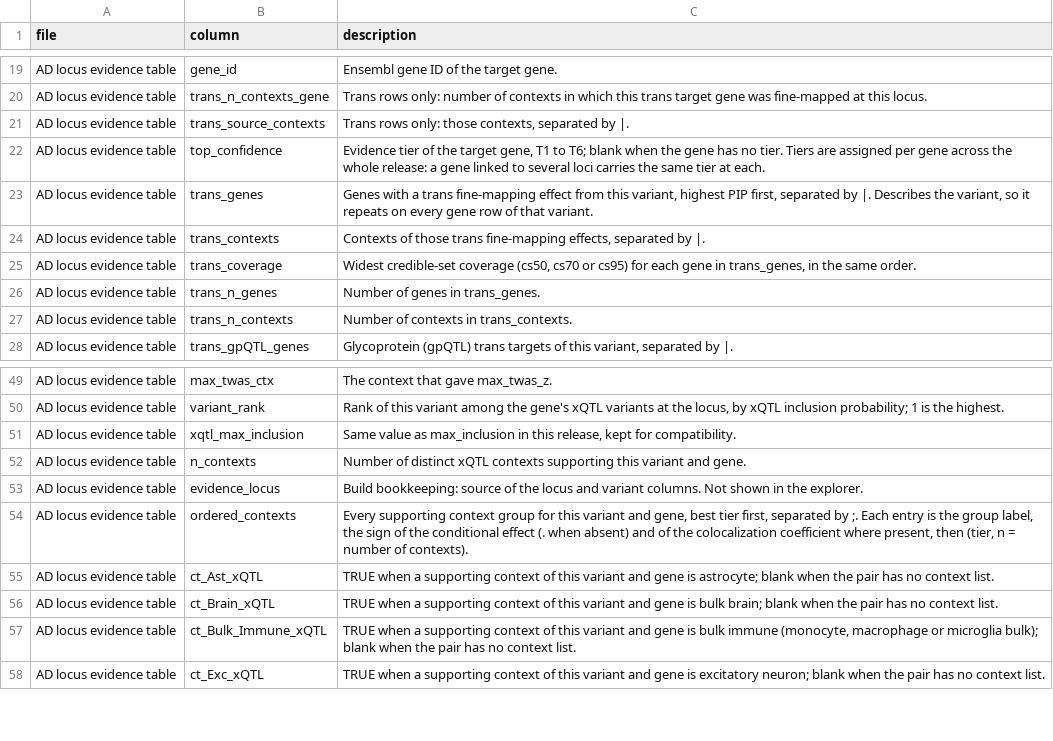
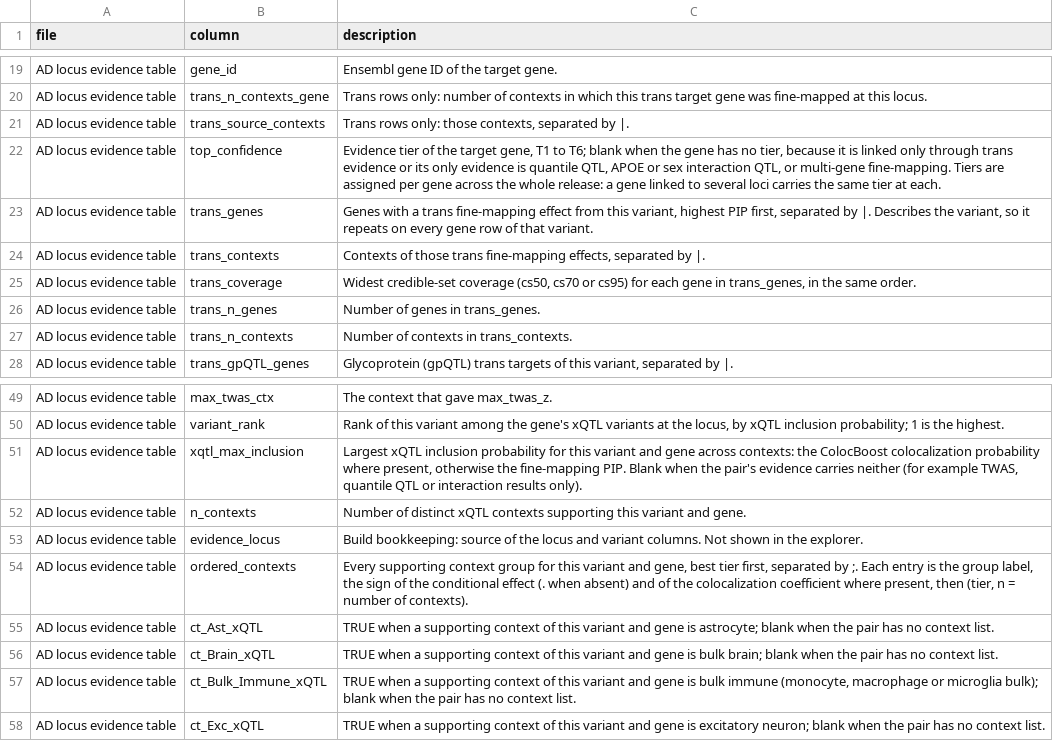
Before and after one commit to StatFunGen/xQTL-AD-loci-explorer, a CSV file: app/data_dictionary.csv, drawn as a sheet; only a part is shown, gaps mark what is left out.

Commit message:
Explorer: xQTL PIP column holds the xQTL inclusion probability; no-tier reasons; cV2F, tpQTL, lead variant and ranking text

```diff
--- a/app/data_dictionary.csv
+++ b/app/data_dictionary.csv
@@ -21,3 +21,3 @@ AD locus evidence table,trans_n_contexts_gene,Trans rows only: number of context
 AD locus evidence table,trans_source_contexts,"Trans rows only: those contexts, separated by |."
-AD locus evidence table,top_confidence,"Evidence tier of the target gene, T1 to T6; blank when the gene has no tier. Tiers are assigned per gene across the whole release: a gene linked to several loci carries the same tier at each."
+AD locus evidence table,top_confidence,"Evidence tier of the target gene, T1 to T6; blank when the gene has no tier, because it is linked only through trans evidence or its only evidence is quantile QTL, APOE or sex interaction QTL, or multi-gene fine-mapping. Tiers are assigned per gene across the whole release: a gene linked to several loci carries the same tier at each."
 AD locus evidence table,trans_genes,"Genes with a trans fine-mapping effect from this variant, highest PIP first, separated by |. Describes the variant, so it repeats on every gene row of that variant."
@@ -50,3 +50,3 @@ AD locus evidence table,max_twas_ctx,The context that gave max_twas_z.
 AD locus evidence table,variant_rank,"Rank of this variant among the gene's xQTL variants at the locus, by xQTL inclusion probability; 1 is the highest."
-AD locus evidence table,xqtl_max_inclusion,"Same value as max_inclusion in this release, kept for compatibility."
+AD locus evidence table,xqtl_max_inclusion,"Largest xQTL inclusion probability for this variant and gene across contexts: the ColocBoost colocalization probability where present, otherwise the fine-mapping PIP. Blank when the pair's evidence carries neither (for example TWAS, quantile QTL or interaction results only)."
 AD locus evidence table,n_contexts,Number of distinct xQTL contexts supporting this variant and gene.
```
Also changed, not shown: 4 other files.
